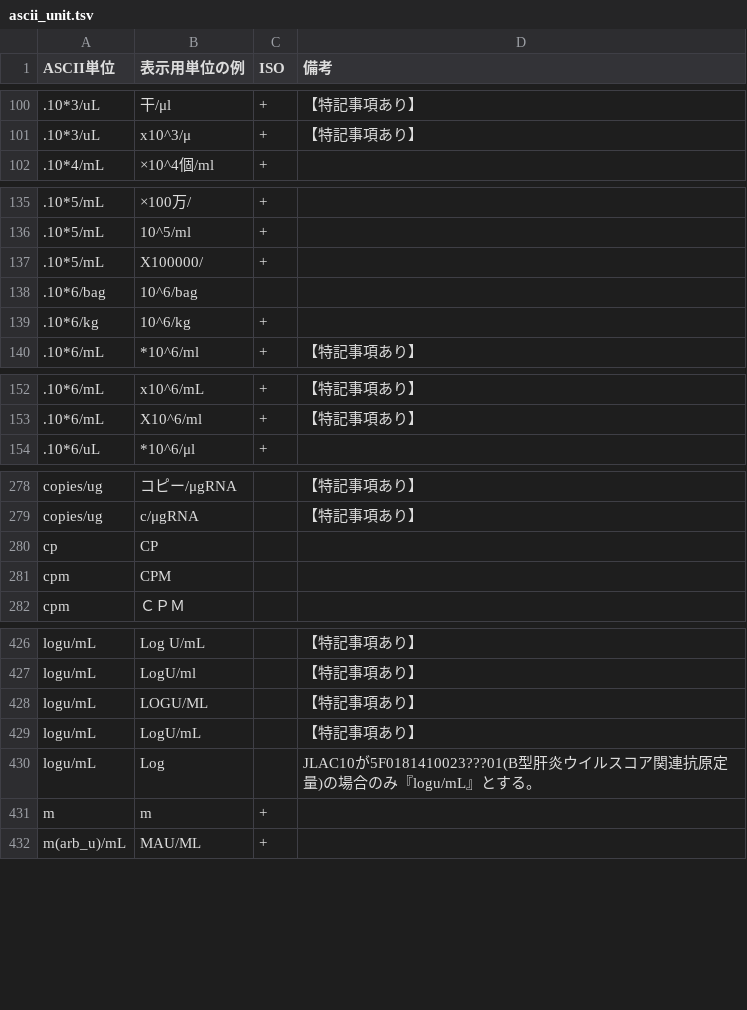
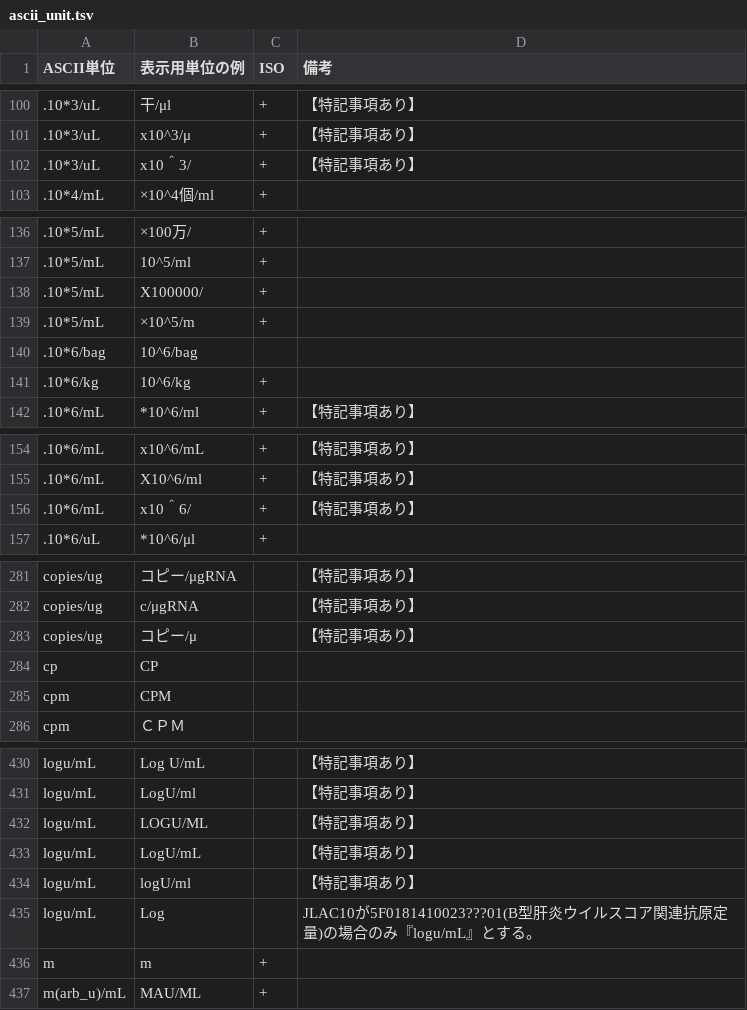
Before and after one commit to nhoHQ/SSMIX2_support_documents, a TSV file: master/ascii_unit.tsv, drawn as a sheet; only a part is shown, gaps mark what is left out; the diff covers the shown part only.

Commit message:
Add pattern ascii units
変換パターン追加

```diff
--- a/master/ascii_unit.tsv
+++ b/master/ascii_unit.tsv
@@ -101,2 +101,3 @@ ASCII単位	表示用単位の例	ISO	備考
 .10*3/uL	x10^3/μ	+	【特記事項あり】
+.10*3/uL	x10＾3/	+	【特記事項あり】
 .10*4/mL	×10^4個/ml	+	
@@ -137,2 +138,3 @@ ASCII単位	表示用単位の例	ISO	備考
 .10*5/mL	X100000/	+	
+.10*5/mL	×10^5/m	+	
 .10*6/bag	10^6/bag		
@@ -153,2 +155,3 @@ ASCII単位	表示用単位の例	ISO	備考
 .10*6/mL	X10^6/ml	+	【特記事項あり】
+.10*6/mL	x10＾6/	+	【特記事項あり】
 .10*6/uL	*10^6/μl	+	
@@ -279,2 +282,3 @@ copies/ug	コピー/μgRNA		【特記事項あり】
 copies/ug	c/μgRNA		【特記事項あり】
+copies/ug	コピー/μ		【特記事項あり】
 cp	CP		
@@ -429,2 +433,3 @@ logu/mL	LOGU/ML		【特記事項あり】
 logu/mL	LogU/mL		【特記事項あり】
+logu/mL	logU/ml		【特記事項あり】
 logu/mL	Log		JLAC10が5F0181410023???01(B型肝炎ウイルスコア関連抗原定量)の場合のみ『logu/mL』とする。
```
Also changed, not shown: 1 added row and 1 edited cell elsewhere in this file, 1 other file.
